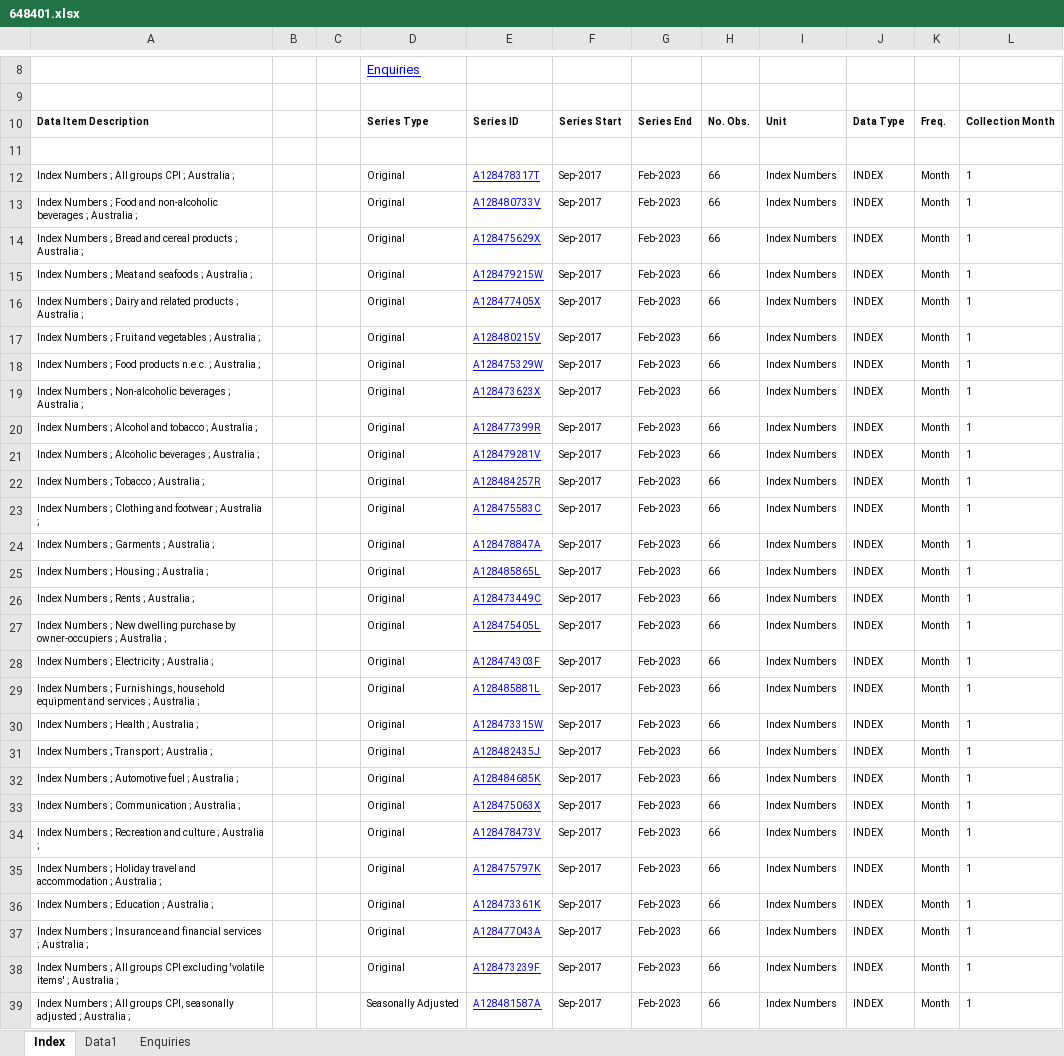
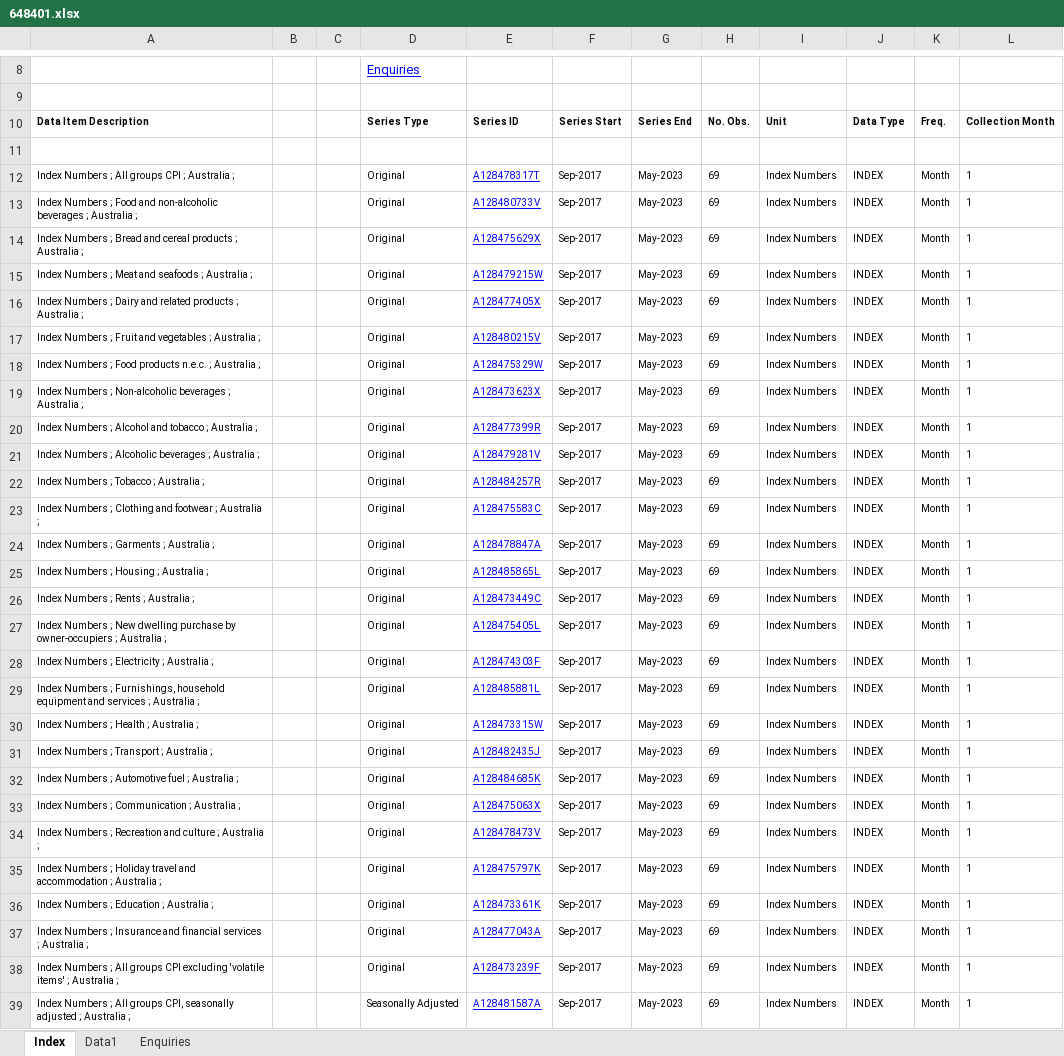
Before and after one commit to agmo1993/aus-cpi, an Excel workbook: backend/data/648401.xlsx, sheet Index, drawn as a sheet; only a part is shown, gaps mark what is left out; values as stored, in another font and other column widths than the file's, no borders; charts and pictures not drawn; the diff covers the shown part only; the diff names each change by its address in the sheet, - before the commit and + after, or states it on an @@ line.

```diff
--- a/backend/data/648401.xlsx (sheet Index)
+++ b/backend/data/648401.xlsx (sheet Index)
-G12:G39: Feb-2023
+G12:G39: May-2023
-H12:H39: 66
+H12:H39: 69
```
Also changed, not shown: 5 added rows and 56 edited cells elsewhere in this sheet, sheet Data1, 10 other files.
